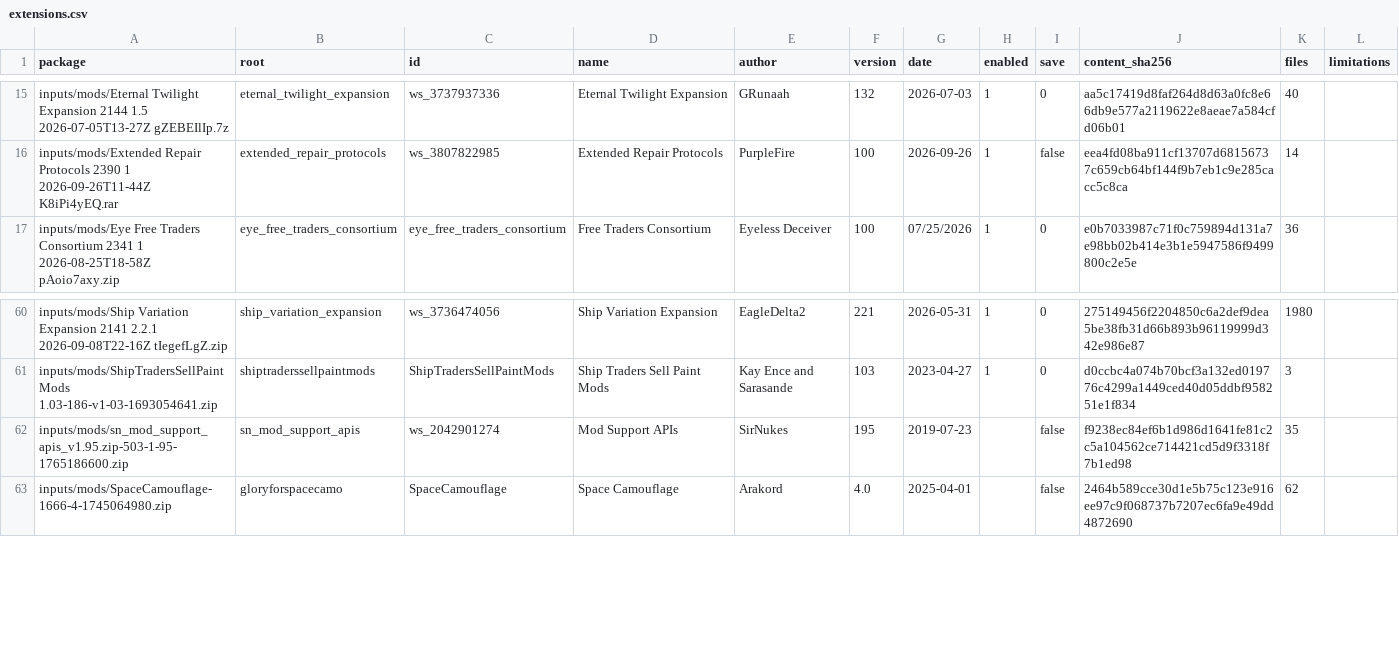
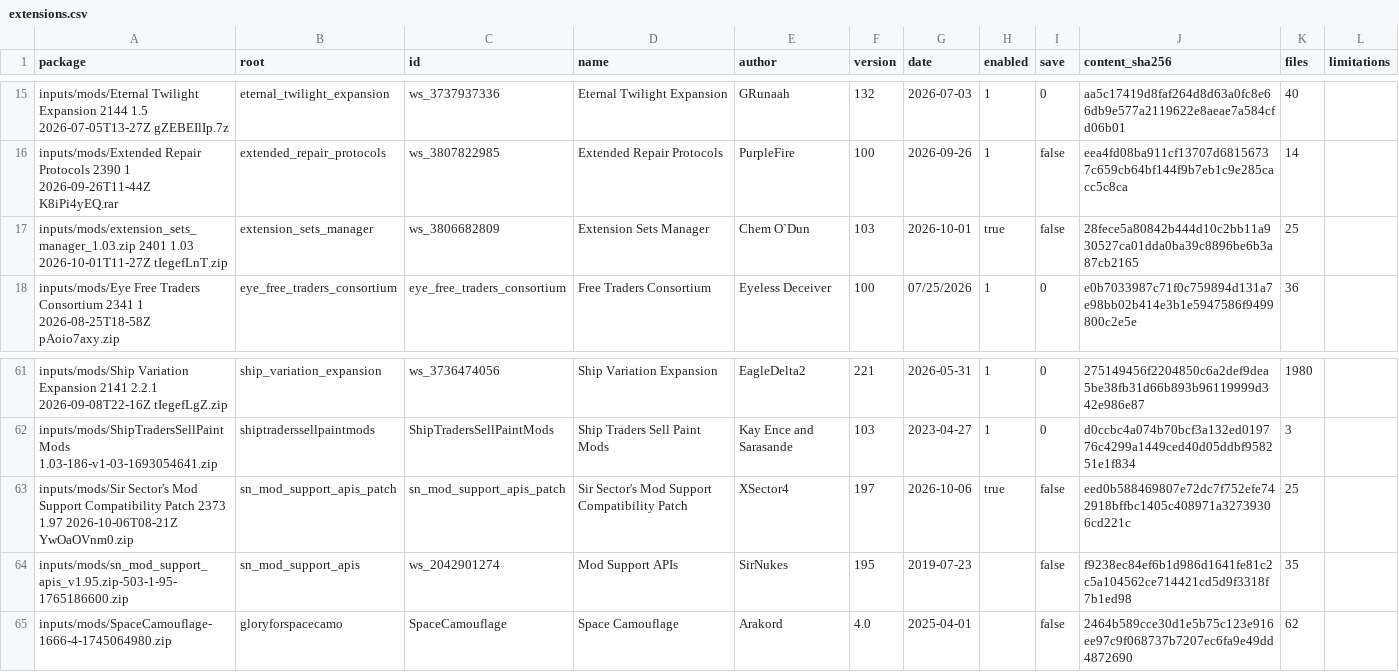
Before and after one commit to hola675/Terran-Mining-Empire---Ultimate-Vanilla-, a CSV file: docs/audit/data/extensions.csv, drawn as a sheet; only a part is shown, gaps mark what is left out.

```diff
--- a/docs/audit/data/extensions.csv
+++ b/docs/audit/data/extensions.csv
@@ -16,2 +16,3 @@ inputs/mods/Eternal Twilight Expansion 2144 1.5 2026-07-05T13-27Z gZEBEIlIp.7z,e
 inputs/mods/Extended Repair Protocols 2390 1 2026-09-26T11-44Z K8iPi4yEQ.rar,extended_repair_protocols,ws_3807822985,Extended Repair Protocols,PurpleFire,100,2026-09-26,1,false,eea4fd08ba911cf13707d68156737c659cb64bf144f9b7eb1c9e285cacc5c8ca,14,
+inputs/mods/extension_sets_manager_1.03.zip 2401 1.03 2026-10-01T11-27Z tIegefLnT.zip,extension_sets_manager,ws_3806682809,Extension Sets Manager,Chem O`Dun,103,2026-10-01,true,false,28fece5a80842b444d10c2bb11a930527ca01dda0ba39c8896be6b3a87cb2165,25,
 inputs/mods/Eye Free Traders Consortium 2341 1 2026-08-25T18-58Z pAoio7axy.zip,eye_free_traders_consortium,eye_free_traders_consortium,Free Traders Consortium,Eyeless Deceiver,100,07/25/2026,1,0,e0b7033987c71f0c759894d131a7e98bb02b414e3b1e5947586f9499800c2e5e,36,
@@ -61,2 +62,3 @@ inputs/mods/Ship Variation Expansion 2141 2.2.1 2026-09-08T22-16Z tIegefLgZ.zip,
 inputs/mods/ShipTradersSellPaintMods 1.03-186-v1-03-1693054641.zip,shiptraderssellpaintmods,ShipTradersSellPaintMods,Ship Traders Sell Paint Mods,Kay Ence and Sarasande,103,2023-04-27,1,0,d0ccbc4a074b70bcf3a132ed019776c4299a1449ced40d05ddbf958251e1f834,3,
+inputs/mods/Sir Sector's Mod Support Compatibility Patch 2373 1.97 2026-10-06T08-21Z YwOaOVnm0.zip,sn_mod_support_apis_patch,sn_mod_support_apis_patch,Sir Sector's Mod Support Compatibility Patch,XSector4,197,2026-10-06,true,false,eed0b588469807e72dc7f752efe742918bffbc1405c408971a32739306cd221c,25,
 inputs/mods/sn_mod_support_apis_v1.95.zip-503-1-95-1765186600.zip,sn_mod_support_apis,ws_2042901274,Mod Support APIs,SirNukes,195,2019-07-23,,false,f9238ec84ef6b1d986d1641fe81c2c5a104562ce714421cd5d9f3318f7b1ed98,35,
```
Also changed, not shown: docs/audit/data/dependencies.csv, docs/audit/data/license_packages.csv, 19 other files.
